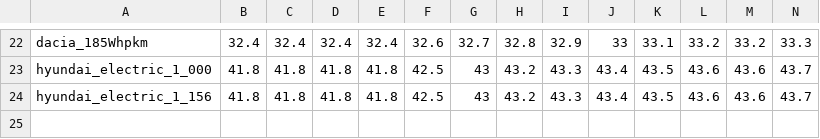
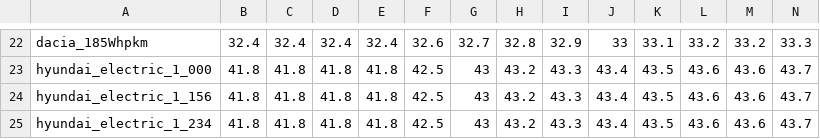
Before and after one commit to Stanford-Sustainable-Systems-Lab/pamodpy, a CSV file: pamodpy/data/charging_curve.csv, drawn as a sheet; only a part is shown, gaps mark what is left out; rows hold the shown columns only; the diff names each change by its address in the sheet, - before the commit and + after, or states it on an @@ line.

```diff
--- a/pamodpy/data/charging_curve.csv
+++ b/pamodpy/data/charging_curve.csv
+row 25: hyundai_electric_1_234 | 41.8 | 41.8 | 41.8 | 41.8 | 42.5 | 43 | 43.2 | 43.3 | 43.4 | 43.5 | 43.6 | 43.6 | 43.7
```
Also changed, not shown: pamodpy/data/Vehicle_parameters.csv, 1 other file.
